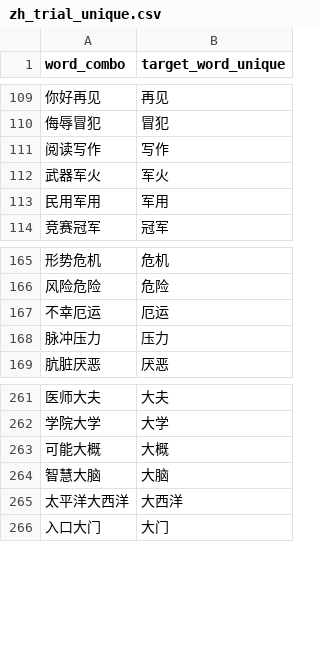
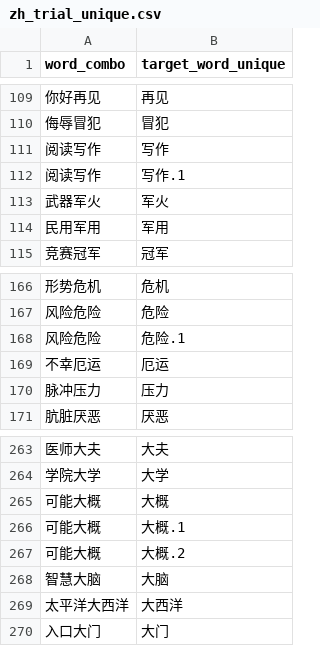
Before and after one commit to SemanticPriming/SPAML, a CSV file: 03_Materials/matched_stimuli/zh_trial_unique.csv, drawn as a sheet; only a part is shown, gaps mark what is left out.

```diff
--- a/03_Materials/matched_stimuli/zh_trial_unique.csv
+++ b/03_Materials/matched_stimuli/zh_trial_unique.csv
@@ -111,2 +111,3 @@ word_combo,target_word_unique
 阅读写作,写作
+阅读写作,写作.1
 武器军火,军火
@@ -166,2 +167,3 @@ word_combo,target_word_unique
 风险危险,危险
+风险危险,危险.1
 不幸厄运,厄运
@@ -263,2 +265,4 @@ word_combo,target_word_unique
 可能大概,大概
+可能大概,大概.1
+可能大概,大概.2
 智慧大脑,大脑
```
Also changed, not shown: 03_Materials/matched_stimuli/nl_trial_unique.csv, 03_Materials/matched_stimuli/th_trial_unique.csv, 1 other file.
